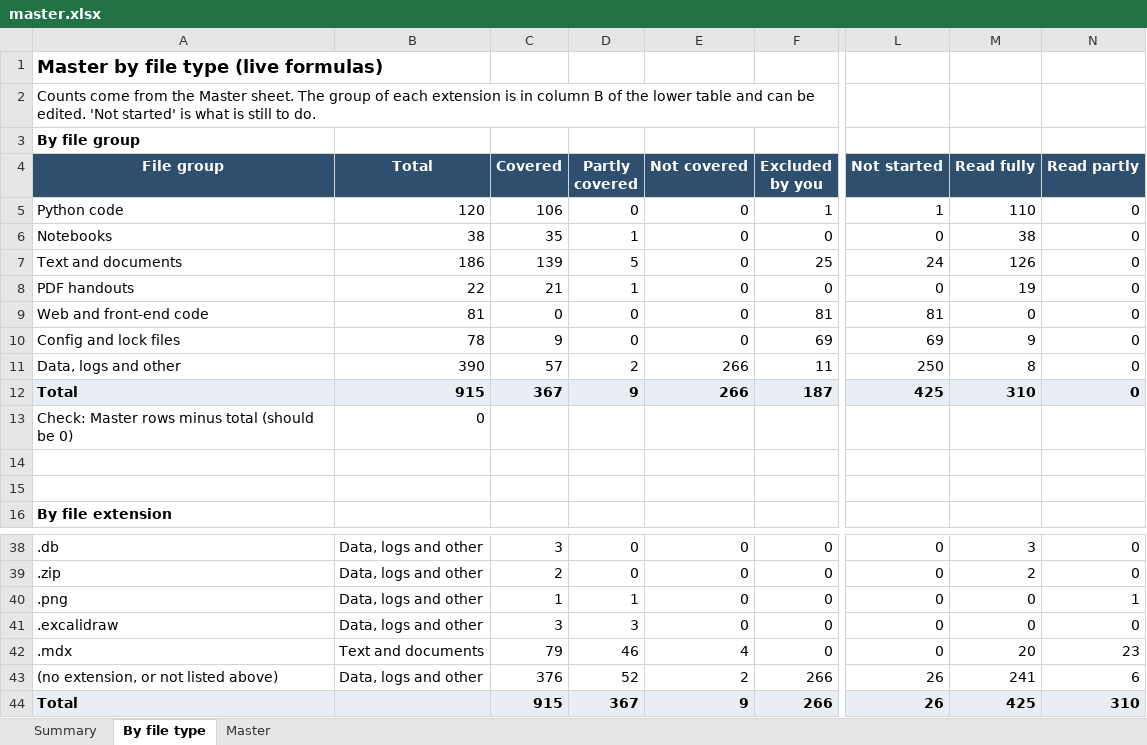
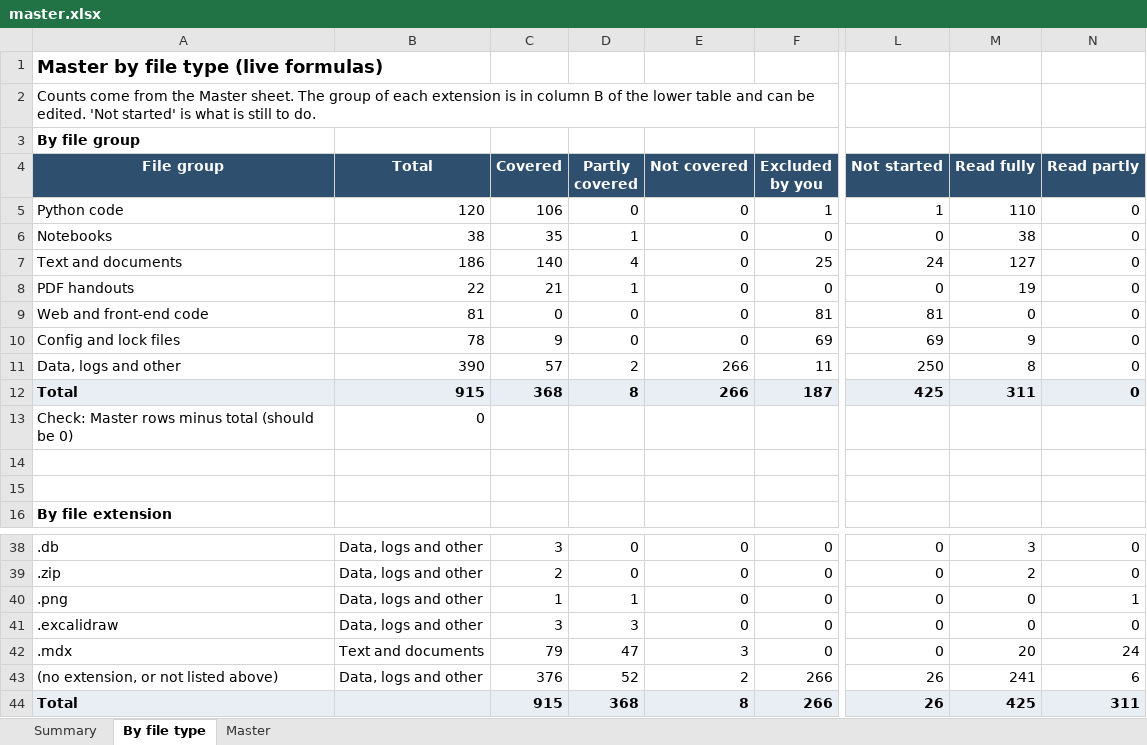
Before and after one commit to kiaanwankhede/MyNotes, an Excel workbook: master/master.xlsx, sheet By file type, drawn as a sheet; only a part is shown, gaps mark what is left out; values as stored, in another font and other column widths than the file's, no borders; the diff names each change by its address in the sheet, - before the commit and + after, or states it on an @@ line.

```diff
--- a/master/master.xlsx (sheet By file type)
+++ b/master/master.xlsx (sheet By file type)
-C7 (Covered): 139
+C7 (Covered): 140
-D7 (Partly covered): 5
+D7 (Partly covered): 4
-M7 (Read fully): 126
+M7 (Read fully): 127
-C12 (Covered): 367
+C12 (Covered): 368
-D12 (Partly covered): 9
+D12 (Partly covered): 8
-M12 (Read fully): 310
+M12 (Read fully): 311
-D42 (Partly covered): 46
+D42 (Partly covered): 47
-E42 (Not covered): 4
+E42 (Not covered): 3
-N42 (Read partly): 23
+N42 (Read partly): 24
-D44 (Partly covered): 367
+D44 (Partly covered): 368
-E44 (Not covered): 9
+E44 (Not covered): 8
-N44 (Read partly): 310
+N44 (Read partly): 311
```
Also changed, not shown: sheet Master, sheet Summary, 4 other files.
